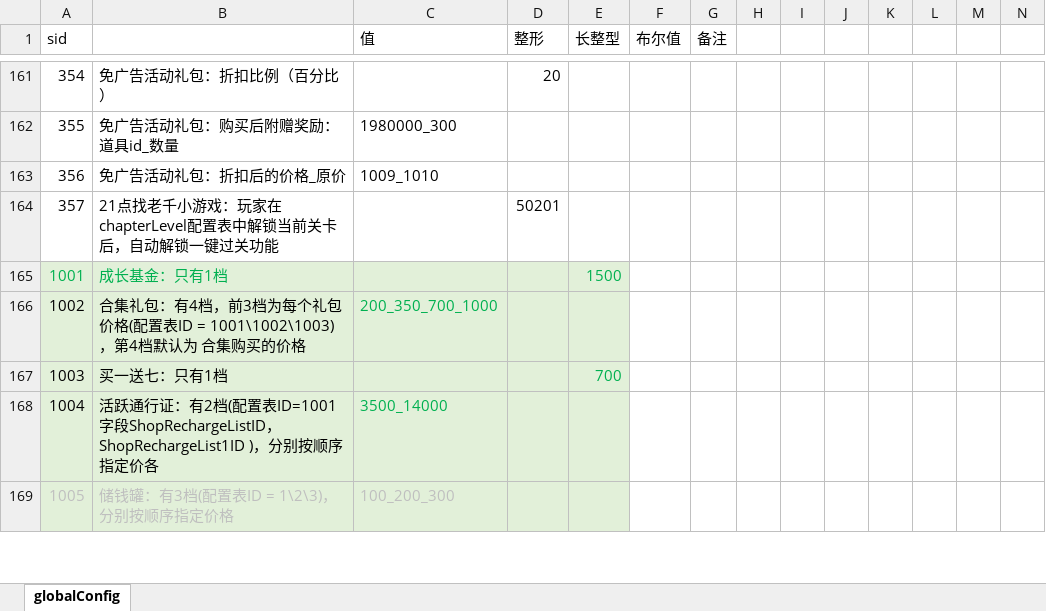
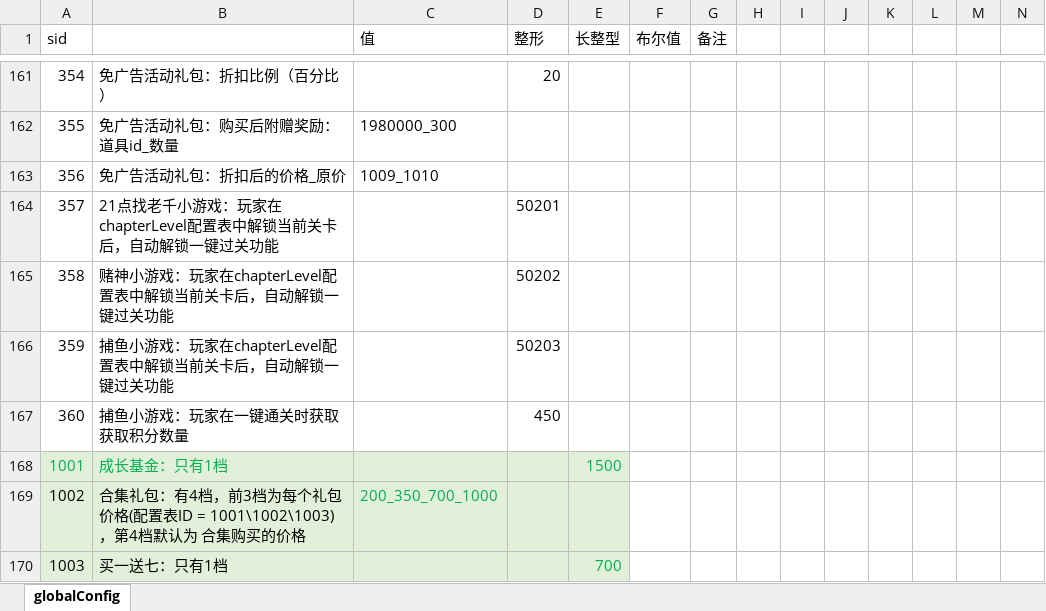
Before and after one commit to yanhailong/jjg2026, an Excel workbook: gm/resources/sample/global.xlsx, sheet globalConfig, drawn as a sheet; only a part is shown, gaps mark what is left out; the shorter side is filled out with more unchanged rows; values as stored, in another font and other column widths than the file's, no borders; rows hold the shown columns only; the diff names each change by its address in the sheet, - before the commit and + after, or states it on an @@ line.

```diff
--- a/gm/resources/sample/global.xlsx (sheet globalConfig)
+++ b/gm/resources/sample/global.xlsx (sheet globalConfig)
+row 165: 358 | 赌神小游戏：玩家在chapterLevel配置表中解锁当前关卡后，自动解锁一键过关功能 |  | 50202
+row 166: 359 | 捕鱼小游戏：玩家在chapterLevel配置表中解锁当前关卡后，自动解锁一键过关功能 |  | 50203
+row 167: 360 | 捕鱼小游戏：玩家在一键通关时获取获取积分数量 |  | 450
```
Also changed, not shown: hall/resources/sample/BuildingSkin.xlsx, hall/resources/sample/BuildingUpgradeArea.xlsx, 30 other files.
